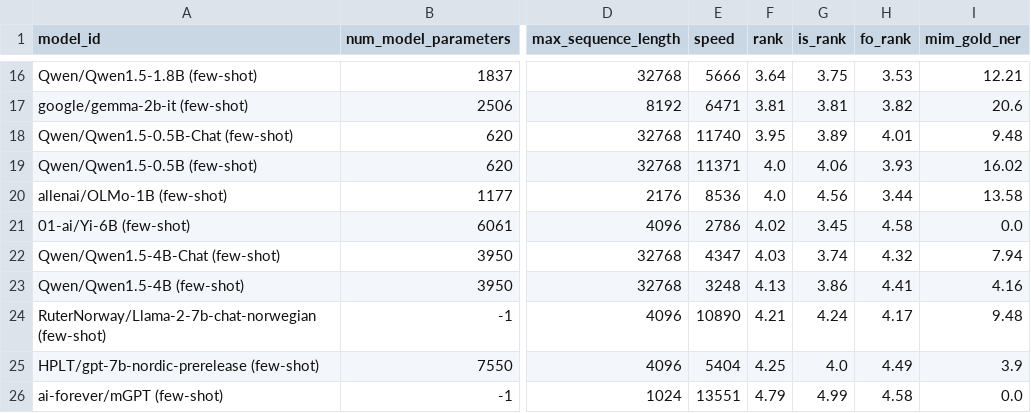
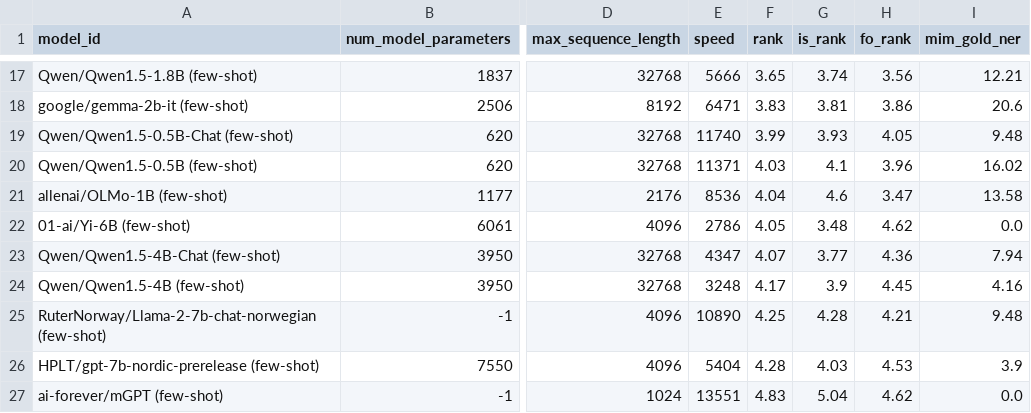
Before and after one commit to ScandEval/scandeval.github.io, a CSV file: insular-scandinavian-nlg-test.csv, drawn as a sheet; only a part is shown, gaps mark what is left out; addresses are those after the commit; the diff covers the shown part only; the diff names each change by its address in the sheet, - before the commit and + after, or states it on an @@ line.

```diff
--- a/insular-scandinavian-nlg-test.csv
+++ b/insular-scandinavian-nlg-test.csv
-F17 (rank): 3.64
+F17 (rank): 3.65
-G17 (is_rank): 3.75
+G17 (is_rank): 3.74
-H17 (fo_rank): 3.53
+H17 (fo_rank): 3.56
-F18 (rank): 3.81
+F18 (rank): 3.83
-H18 (fo_rank): 3.82
+H18 (fo_rank): 3.86
-F19 (rank): 3.95
+F19 (rank): 3.99
-G19 (is_rank): 3.89
+G19 (is_rank): 3.93
-H19 (fo_rank): 4.01
+H19 (fo_rank): 4.05
-F20 (rank): 4.0
+F20 (rank): 4.03
-G20 (is_rank): 4.06
+G20 (is_rank): 4.1
-H20 (fo_rank): 3.93
+H20 (fo_rank): 3.96
-F21 (rank): 4.0
+F21 (rank): 4.04
-G21 (is_rank): 4.56
+G21 (is_rank): 4.6
-H21 (fo_rank): 3.44
+H21 (fo_rank): 3.47
-F22 (rank): 4.02
+F22 (rank): 4.05
-G22 (is_rank): 3.45
+G22 (is_rank): 3.48
-H22 (fo_rank): 4.58
+H22 (fo_rank): 4.62
-F23 (rank): 4.03
+F23 (rank): 4.07
-G23 (is_rank): 3.74
+G23 (is_rank): 3.77
-H23 (fo_rank): 4.32
+H23 (fo_rank): 4.36
-F24 (rank): 4.13
+F24 (rank): 4.17
-G24 (is_rank): 3.86
+G24 (is_rank): 3.9
-H24 (fo_rank): 4.41
+H24 (fo_rank): 4.45
-F25 (rank): 4.21
+F25 (rank): 4.25
-G25 (is_rank): 4.24
+G25 (is_rank): 4.28
-H25 (fo_rank): 4.17
+H25 (fo_rank): 4.21
-F26 (rank): 4.25
+F26 (rank): 4.28
-G26 (is_rank): 4.0
+G26 (is_rank): 4.03
-H26 (fo_rank): 4.49
+H26 (fo_rank): 4.53
-F27 (rank): 4.79
+F27 (rank): 4.83
-G27 (is_rank): 4.99
+G27 (is_rank): 5.04
-H27 (fo_rank): 4.58
+H27 (fo_rank): 4.62
```
Also changed, not shown: 1 added row and 35 edited cells elsewhere in this file, insular-scandinavian-nlu-test.csv, mainland-scandinavian-nlg-test.csv, 5 other files.
